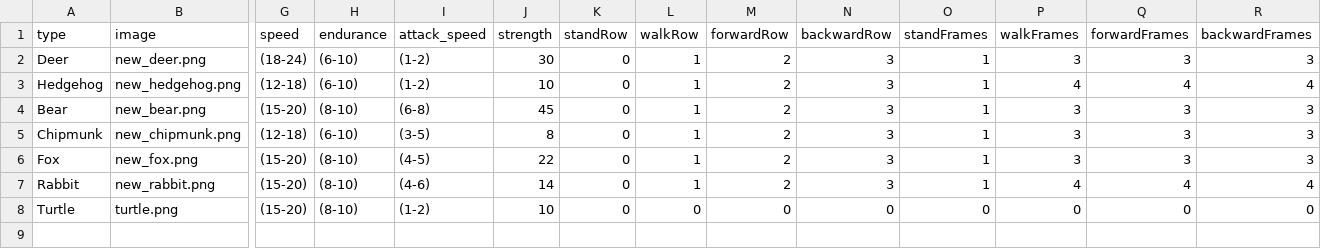
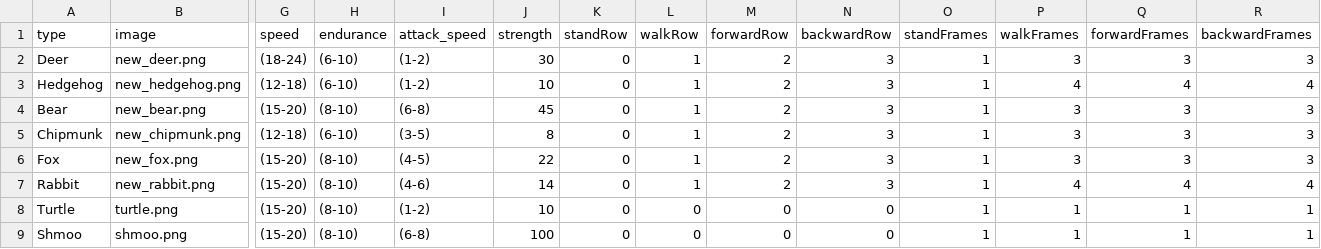
Before and after one commit to pusztayj/squirrelSimulator, a CSV file: resources/data/animals.csv, drawn as a sheet; only a part is shown, gaps mark what is left out; rows hold the shown columns only; the diff names each change by its address in the sheet, - before the commit and + after, or states it on an @@ line.

Commit message:
Added Shmoo to the csv

```diff
--- a/resources/data/animals.csv
+++ b/resources/data/animals.csv
-O8 (standFrames): 0
+O8 (standFrames): 1
-P8 (walkFrames): 0
+P8 (walkFrames): 1
-Q8 (forwardFrames): 0
+Q8 (forwardFrames): 1
-R8 (backwardFrames): 0
+R8 (backwardFrames): 1
+row 9: Shmoo | shmoo.png | (15-20) | (8-10) | (6-8) | 100 | 0 | 0 | 0 | 0 | 1 | 1 | 1 | 1
```
Also changed, not shown: 1 other file.
